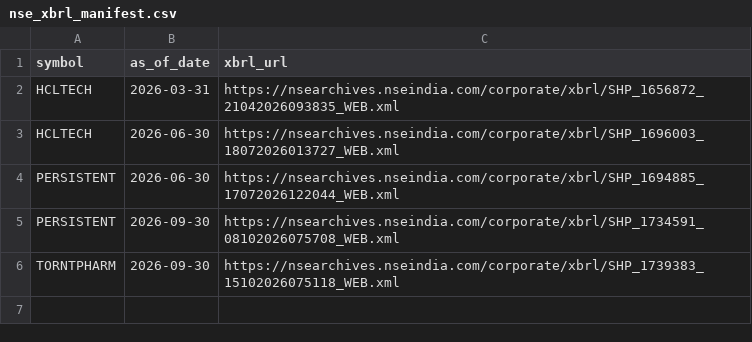
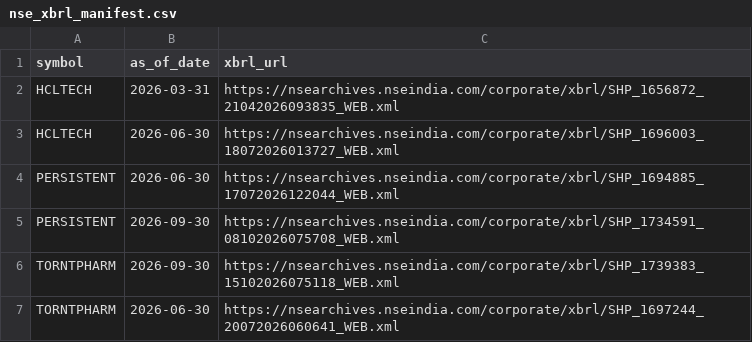
Before and after one commit to tradebsh/NSE200-Institutional-Screener, a CSV file: nse_xbrl_manifest.csv, drawn as a sheet.

Commit message:
Update nse_xbrl_manifest.csv

```diff
--- a/nse_xbrl_manifest.csv
+++ b/nse_xbrl_manifest.csv
@@ -6 +6,2 @@ PERSISTENT,2026-09-30,https://nsearchives.nseindia.com/corporate/xbrl/SHP_173459
 TORNTPHARM,2026-09-30,https://nsearchives.nseindia.com/corporate/xbrl/SHP_1739383_15102026075118_WEB.xml
+TORNTPHARM,2026-06-30,https://nsearchives.nseindia.com/corporate/xbrl/SHP_1697244_20072026060641_WEB.xml
```
